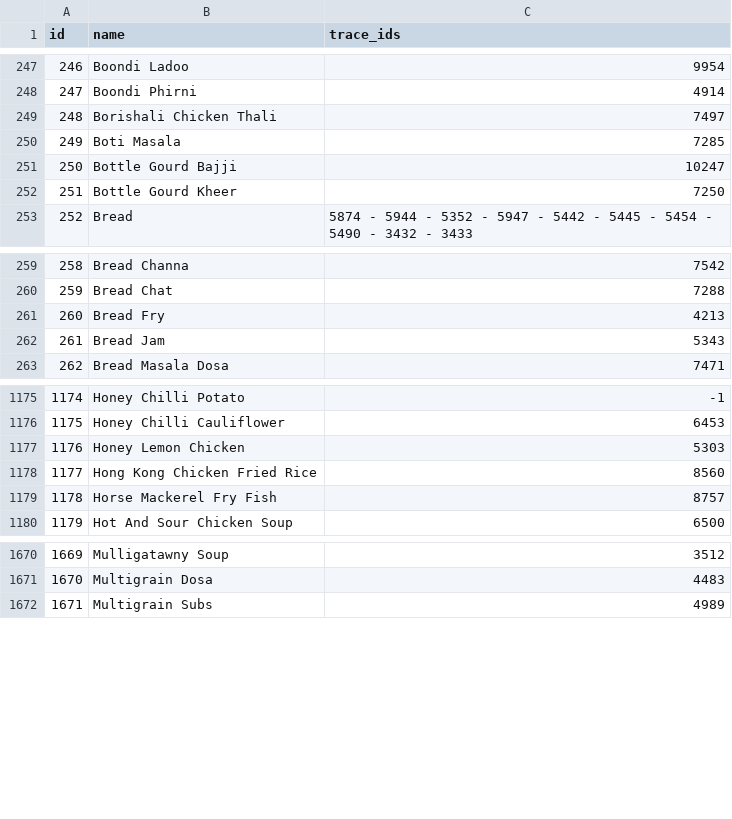
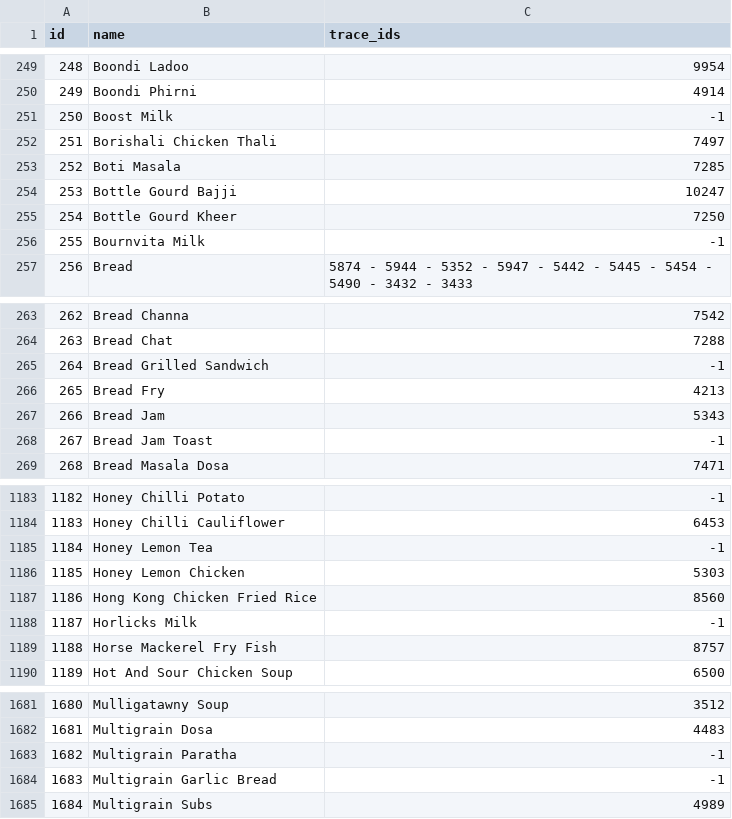
Before and after one commit to rishabh-hungerbox/rest-ai, a CSV file: menu_mapping/input/root_items_input.csv, drawn as a sheet; only a part is shown, gaps mark what is left out; the diff covers the shown part only; the diff names each change by its address in the sheet, - before the commit and + after, or states it on an @@ line.

```diff
--- a/menu_mapping/input/root_items_input.csv
+++ b/menu_mapping/input/root_items_input.csv
@@ column A (id) renumbered from row 57 down @@
+row 251: 250 | Boost Milk | -1
+row 256: 255 | Bournvita Milk | -1
+row 265: 264 | Bread Grilled Sandwich | -1
+row 268: 267 | Bread Jam Toast | -1
+row 1185: 1184 | Honey Lemon Tea | -1
+row 1188: 1187 | Horlicks Milk | -1
+row 1683: 1682 | Multigrain Paratha | -1
+row 1684: 1683 | Multigrain Garlic Bread | -1
```
Also changed, not shown: 10 added rows and 6 edited cells elsewhere in this file, menu_mapping/input/prompt_data.csv, 1 other file.
